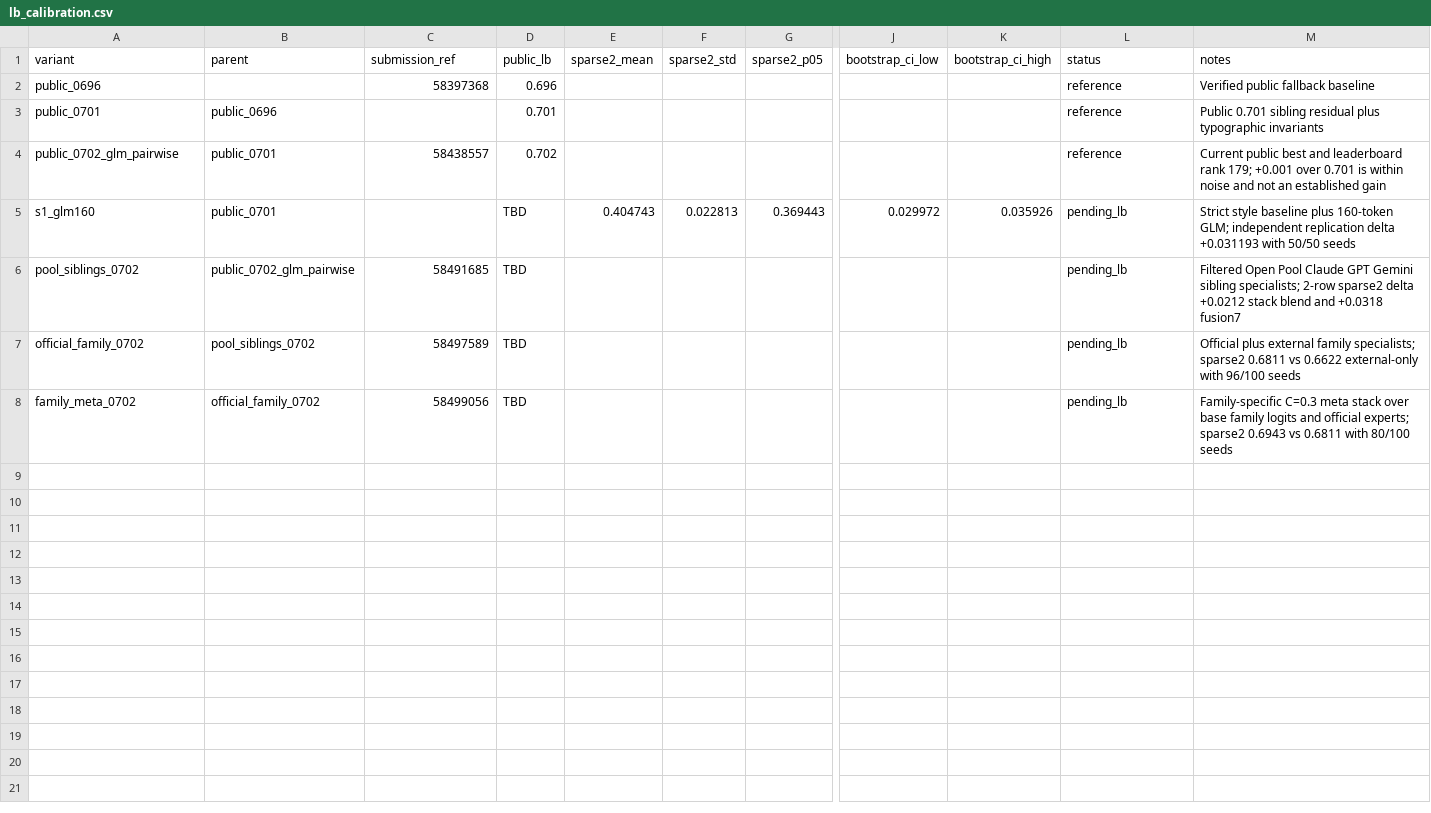
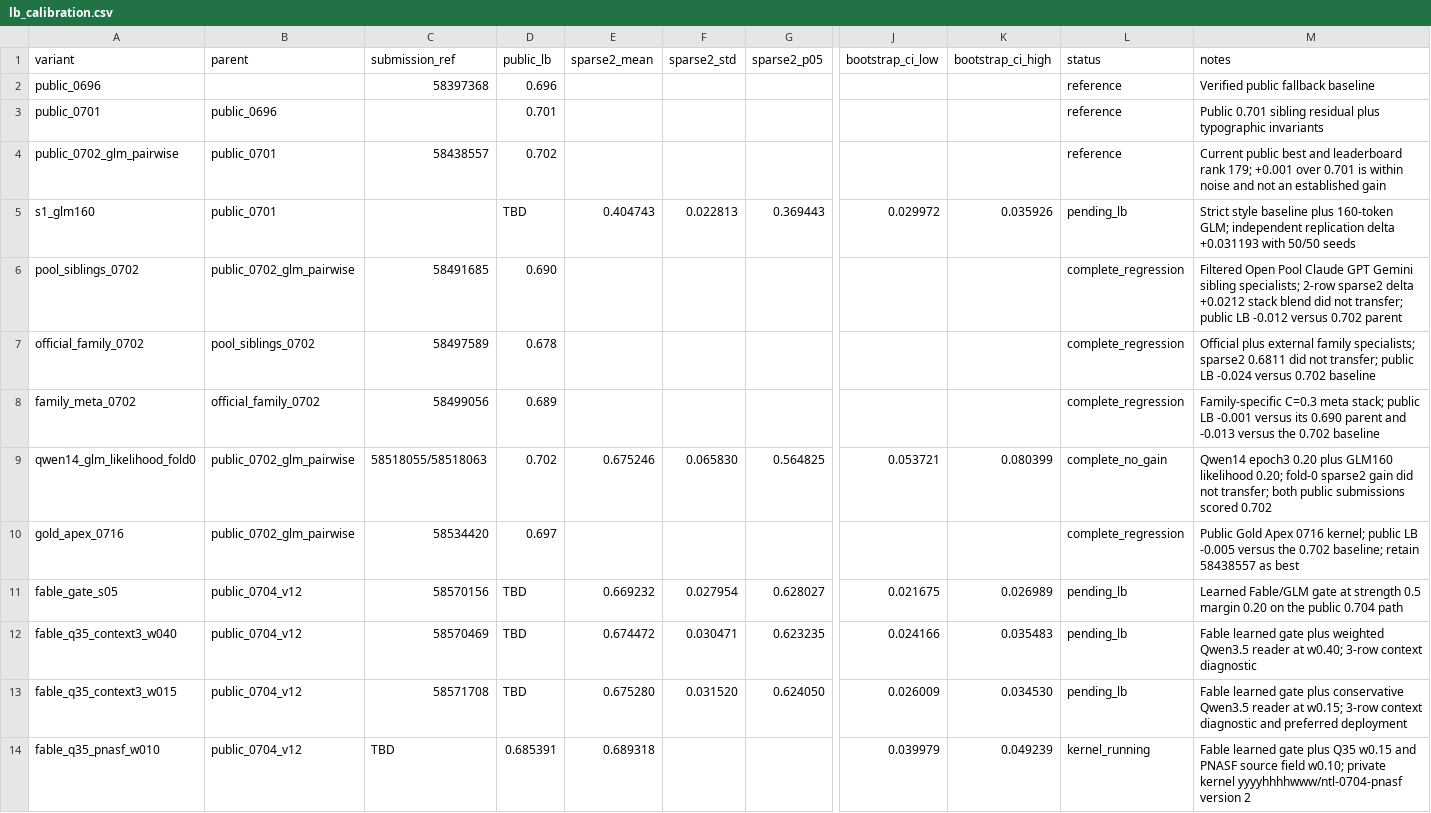
Before and after one commit to BugMaker-Pro/namellm, a CSV file: validation/lb_calibration.csv, drawn as a sheet; only a part is shown, gaps mark what is left out; rows hold the shown columns only; the diff names each change by its address in the sheet, - before the commit and + after, or states it on an @@ line.

Commit message:
Add PNASF deployment kernel

```diff
--- a/validation/lb_calibration.csv
+++ b/validation/lb_calibration.csv
-D6 (public_lb): TBD
+D6 (public_lb): 0.690
-L6:L8 (status): pending_lb
+L6:L8 (status): complete_regression
-M6 (notes): …stack blend and +0.0318 fusion7
+M6 (notes): …stack blend did not transfer; public LB -0.012 versus 0.702 parent
-D7 (public_lb): TBD
+D7 (public_lb): 0.678
-M7 (notes): …sparse2 0.6811 vs 0.6622 external-only with 96/100 seeds
+M7 (notes): …sparse2 0.6811 did not transfer; public LB -0.024 versus 0.702 baseline
-D8 (public_lb): TBD
+D8 (public_lb): 0.689
-M8 (notes): …C=0.3 meta stack over base family logits and official experts; sparse2 0.6943 vs 0.6811 with 80/100 seeds
+M8 (notes): …C=0.3 meta stack; public LB -0.001 versus its 0.690 parent and -0.013 versus the 0.702 baseline
+row 9: qwen14_glm_likelihood_fold0 | public_0702_glm_pairwise | 58518055/58518063 | 0.702 | 0.675246 | 0.065830 | 0.564825 | 0.053721 | 0.080399 | complete_no_gain | Qwen14 epoch3 0.20 plus GLM160 likelihood 0.20; fold-0 sparse2 gain did not transfer; both public submissions scored 0.702
+row 10: gold_apex_0716 | public_0702_glm_pairwise | 58534420 | 0.697 |  |  |  |  |  | complete_regression | Public Gold Apex 0716 kernel; public LB -0.005 versus the 0.702 baseline; retain 58438557 as best
+row 11: fable_gate_s05 | public_0704_v12 | 58570156 | TBD | 0.669232 | 0.027954 | 0.628027 | 0.021675 | 0.026989 | pending_lb | Learned Fable/GLM gate at strength 0.5 margin 0.20 on the public 0.704 path
+row 12: fable_q35_context3_w040 | public_0704_v12 | 58570469 | TBD | 0.674472 | 0.030471 | 0.623235 | 0.024166 | 0.035483 | pending_lb | Fable learned gate plus weighted Qwen3.5 reader at w0.40; 3-row context diagnostic
+row 13: fable_q35_context3_w015 | public_0704_v12 | 58571708 | TBD | 0.675280 | 0.031520 | 0.624050 | 0.026009 | 0.034530 | pending_lb | Fable learned gate plus conservative Qwen3.5 reader at w0.15; 3-row context diagnostic and preferred deployment
+row 14: fable_q35_pnasf_w010 | public_0704_v12 | TBD | 0.685391 | 0.689318 |  |  | 0.039979 | 0.049239 | kernel_running | Fable learned gate plus Q35 w0.15 and PNASF source field w0.10; private kernel yyyyhhhhwww/ntl-0704-pnasf version 2
```
Also changed, not shown: 5 other files.
